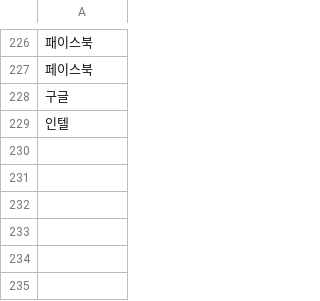
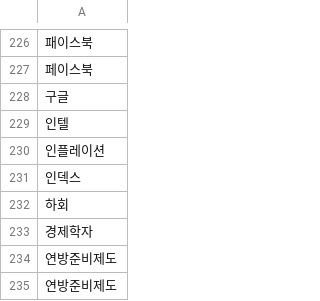
Before and after one commit to tina0430/NewsAnalysis, a CSV file: nlp/KOSPI_UserDictionary.csv, drawn as a sheet; only a part is shown, gaps mark what is left out; the diff names each change by its address in the sheet, - before the commit and + after, or states it on an @@ line.

Commit message:
Update KOSPI_UserDictionary.csv

```diff
--- a/nlp/KOSPI_UserDictionary.csv
+++ b/nlp/KOSPI_UserDictionary.csv
+row 230: 인플레이션
+row 231: 인덱스
+row 232: 하회
+row 233: 경제학자
+row 234: 연방준비제도
+row 235: 연방준비제도
```
